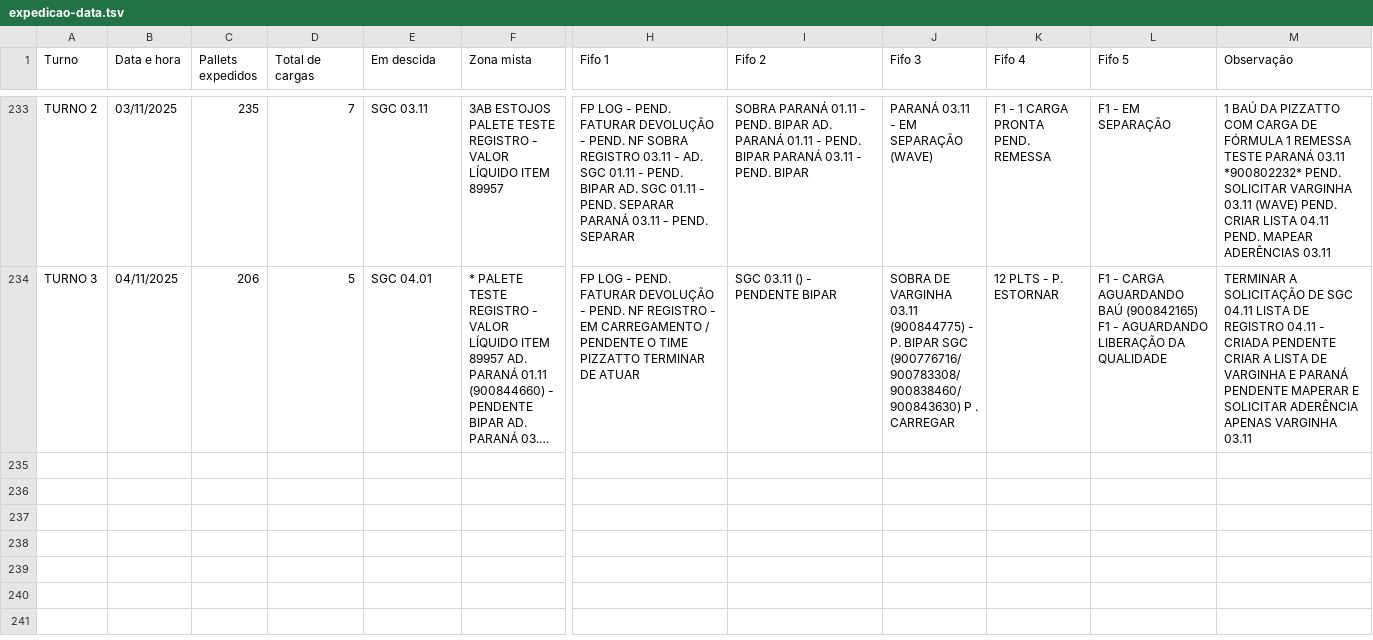
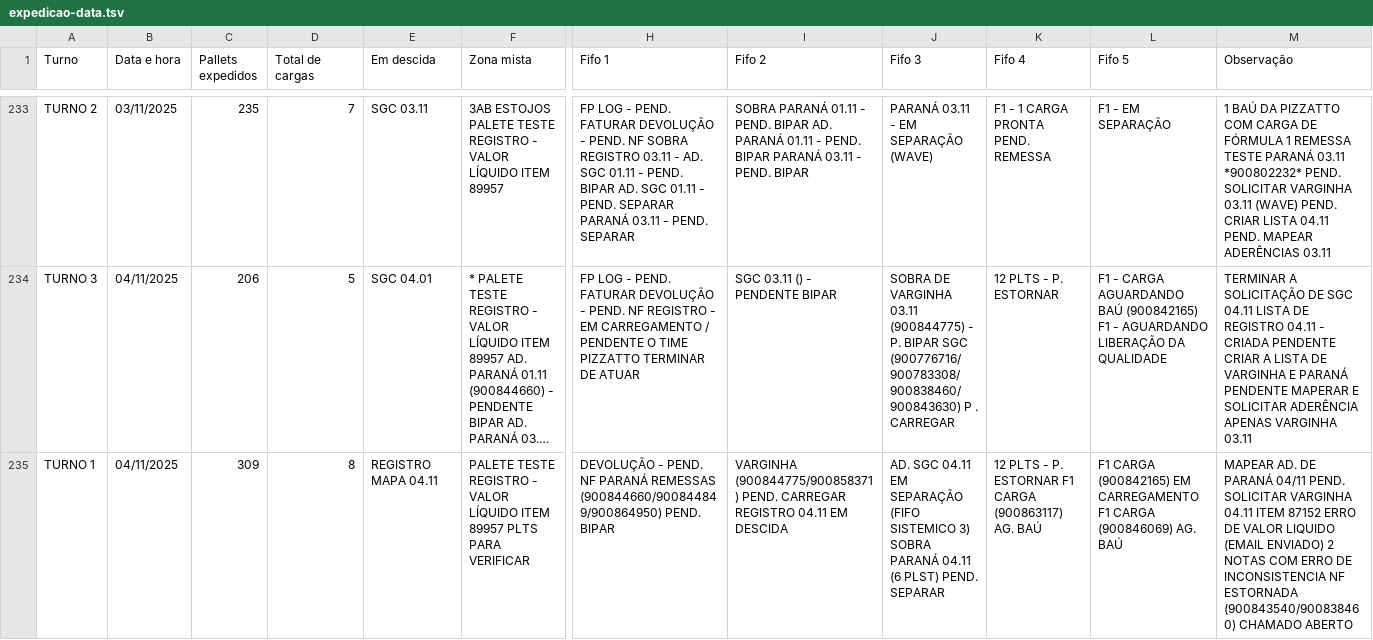
Before and after one commit to RelatorioGeral-Log-CAM/PassagemDeTurno, a TSV file: expedicao-data.tsv, drawn as a sheet; only a part is shown, gaps mark what is left out; long unchanged cells end in …; rows hold the shown columns only; the diff covers the shown part only; the diff names each change by its address in the sheet, - before the commit and + after, or states it on an @@ line.

```diff
--- a/expedicao-data.tsv
+++ b/expedicao-data.tsv
+row 235: TURNO 1 | 04/11/2025 | 309 | 8 | REGISTRO MAPA 04.11 | PALETE TESTE REGISTRO - VALOR LÍQUIDO ITEM 89957 PLTS PARA VERIFICAR | DEVOLUÇÃO - PEND. NF PARANÁ REMESSAS (900844660/900844849/900864950) PEND. BIPAR | VARGINHA (900844775/900858371) PEND. CARREGAR REGISTRO 04.11 EM DESCIDA | AD. SGC 04.11 EM SEPARAÇÃO (FIFO SISTEMICO 3) SOBRA PARANÁ 04.11 (6 PLST) PEND. SEPARAR | 12 PLTS - P. ESTORNAR F1 CARGA (900863117) AG. BAÚ | F1 CARGA (900842165) EM CARREGAMENTO F1 CARGA (900846069) AG. BAÚ | MAPEAR AD. DE PARANÁ 04/11 PEND. SOLICITAR VARGINHA 04.11 ITEM 87152 ERRO DE VALOR LIQUIDO (EMAIL ENVIADO) 2 NOTAS COM ERRO DE INCONSISTENCIA NF ESTORNADA (900843540/900838460) CHAMADO ABERTO
```
Also changed, not shown: 2 added rows elsewhere in this file, 999.tsv, armazem-estojos-data.tsv, 4 other files.
